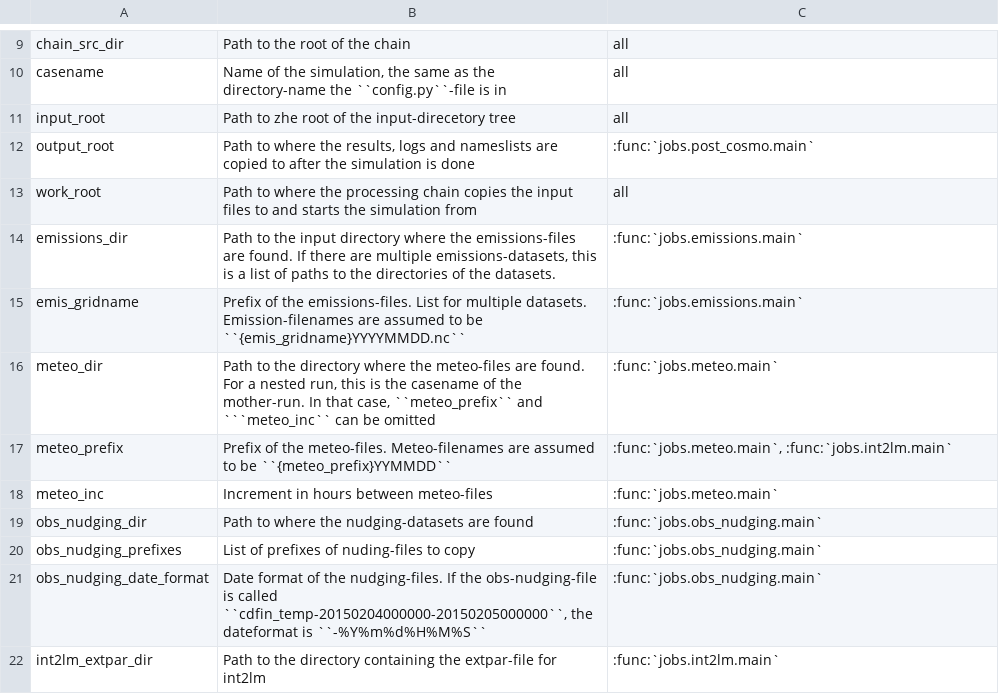
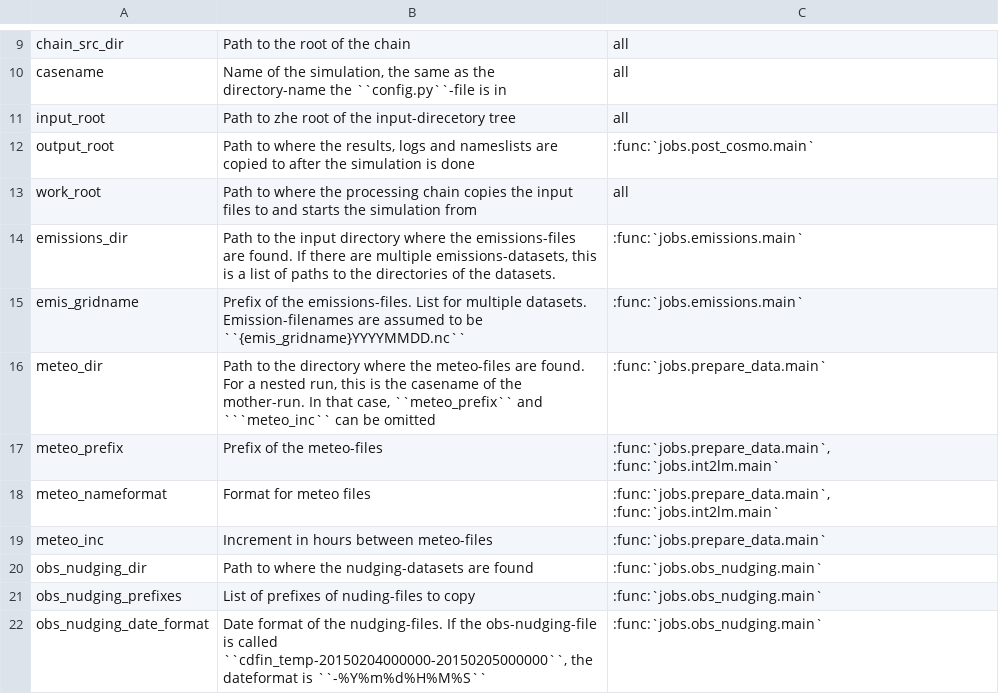
Before and after one commit to C2SM/processing-chain, a CSV file: docs/source/tables/shared_vars.csv, drawn as a sheet; only a part is shown, gaps mark what is left out; the shorter side is filled out with more unchanged rows; addresses are those after the commit; the diff covers the shown part only; the diff names each change by its address in the sheet, - before the commit and + after, or states it on an @@ line.

```diff
--- a/docs/source/tables/shared_vars.csv
+++ b/docs/source/tables/shared_vars.csv
-C16: :func:`jobs.meteo.main`
+C16: :func:`jobs.prepare_data.main`
-B17: …of the meteo-files. Meteo-filenames are assumed to be ``{meteo_prefix}YYMMDD``
+B17: …of the meteo-files
-C17: :func:`jobs.meteo.main`, :func:`jobs.int2lm.main`
+C17: :func:`jobs.prepare_data.main`, :func:`jobs.int2lm.main`
+row 18: meteo_nameformat | Format for meteo files | :func:`jobs.prepare_data.main`, :func:`jobs.int2lm.main`
-C19: :func:`jobs.meteo.main`
+C19: :func:`jobs.prepare_data.main`
```
Also changed, not shown: 34 added rows elsewhere in this file.
